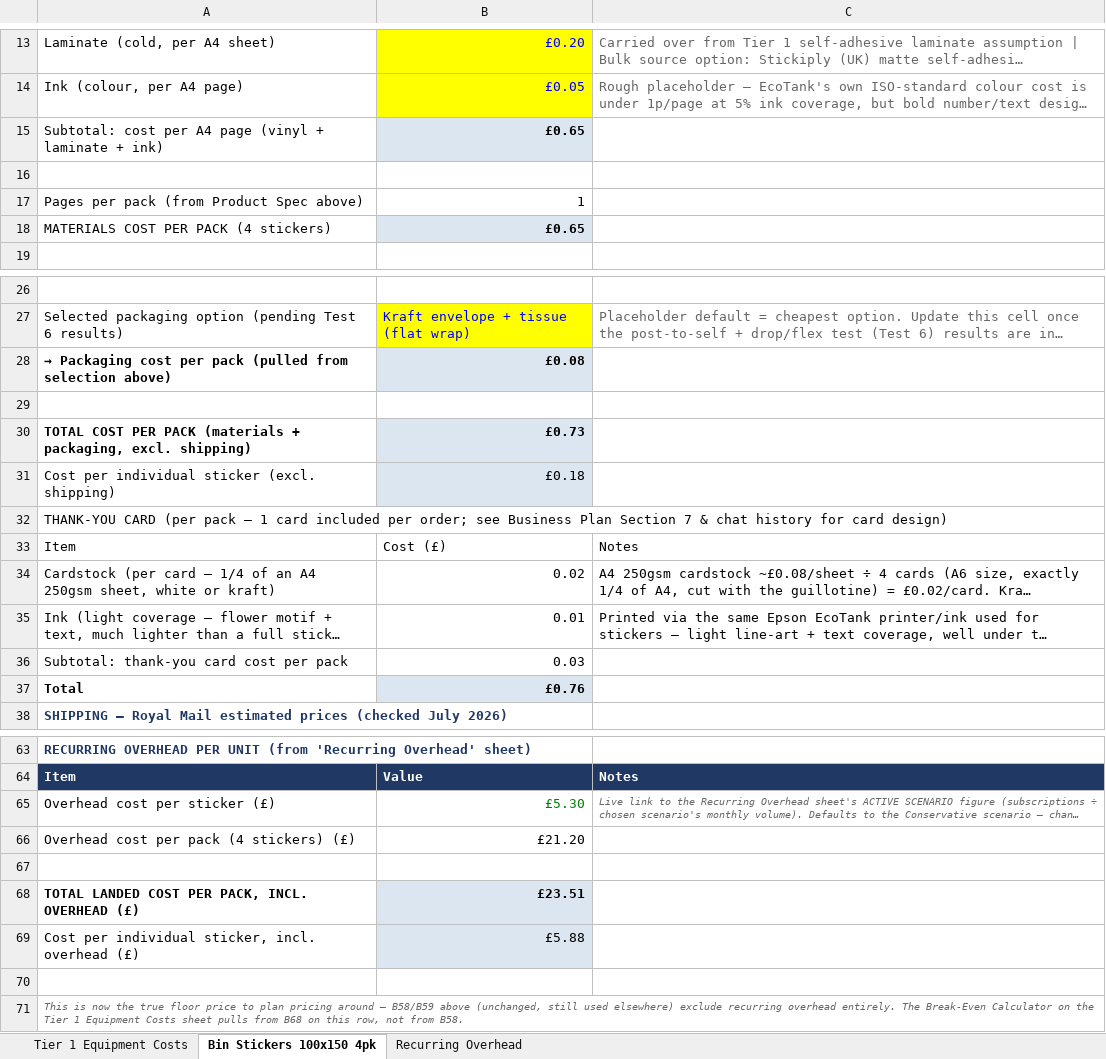
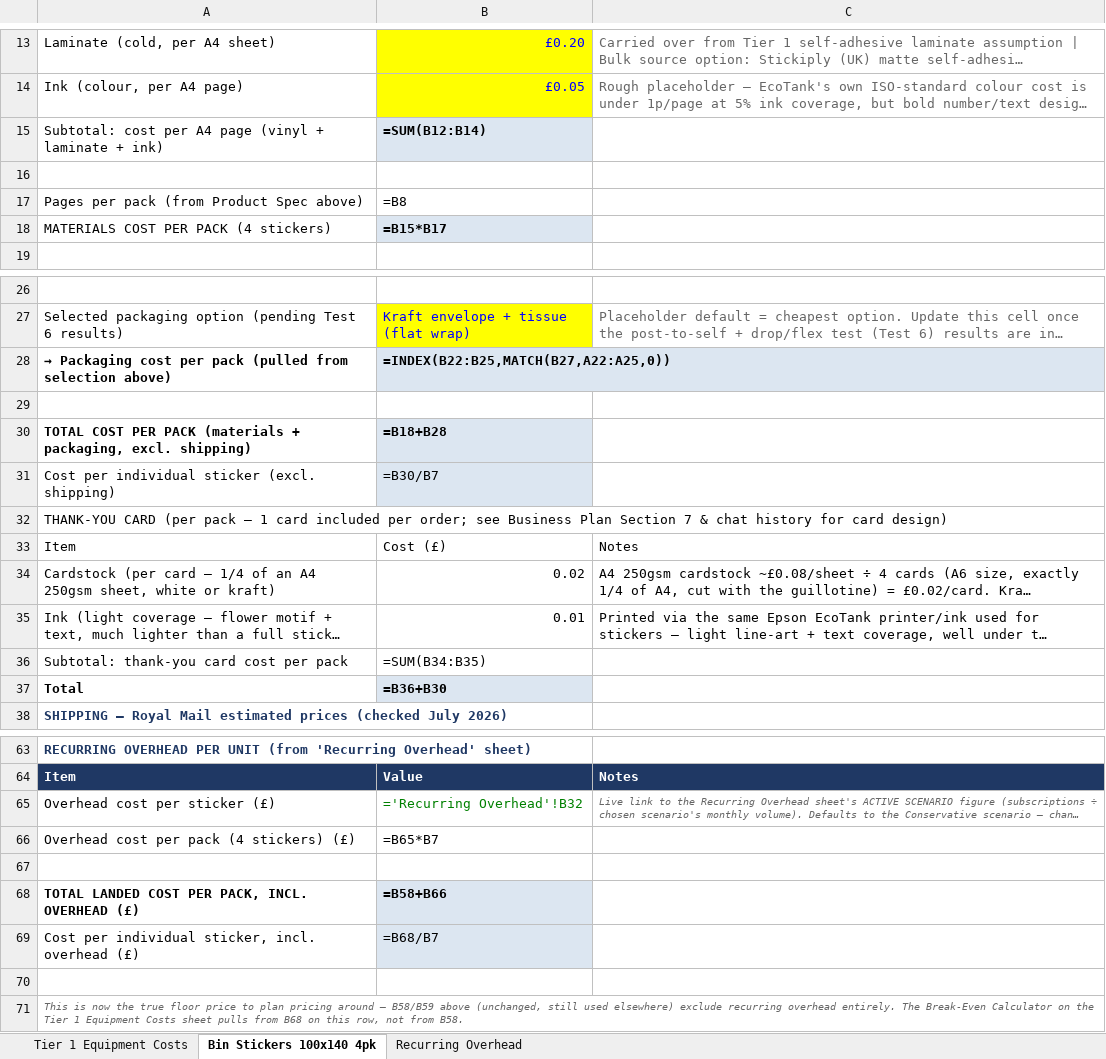
Before and after one commit to lstroh/orderMachine, an Excel workbook: stikerts/StickerBinStickersCosts v2.xlsx, sheet Bin Stickers 100x140 4pk, drawn as a sheet; only a part is shown, gaps mark what is left out; long unchanged cells end in …; values as stored, in another font and other column widths than the file's, no borders; formulas without a stored value are shown as written; the diff covers the shown part only; the diff names each change by its address in the sheet, - before the commit and + after, or states it on an @@ line.

Commit message:
Add Bin Sticker Shipping Plan documentation and update business plan details
- Introduced a new markdown file, `Bin-Sticker-Shipping-Plan.md`, outlining packaging options and shipping methods for the 100×140mm bin sticker product.
- Updated `Sticker-Business-Plan.md` to reflect the addition of new product shapes and confirmed designs for premium personalization options.
- Revised `StickerBinStickersCosts v2.xlsx` to include updated cost data related to shipping and packaging.

This commit enhances the shipping strategy and business planning for the sticker product line, ensuring comprehensive documentation for future reference.

```diff
--- a/stikerts/StickerBinStickersCosts v2.xlsx (sheet Bin Stickers 100x140 4pk)
+++ b/stikerts/StickerBinStickersCosts v2.xlsx (sheet Bin Stickers 100x140 4pk)
-sheet tab: Bin Stickers 100x150 4pk
+sheet tab: Bin Stickers 100x140 4pk
-B15: £0.65
+B15: =SUM(B12:B14)
-B17: 1
+B17: =B8
-B18: £0.65
+B18: =B15*B17
-B28: £0.08
+B28: =INDEX(B22:B25,MATCH(B27,A22:A25,0))
-B30: £0.73
+B30: =B18+B28
-B31: £0.18
+B31: =B30/B7
-B36: 0.03
+B36: =SUM(B34:B35)
-B37: £0.76
+B37: =B36+B30
-B65: £5.30
+B65: ='Recurring Overhead'!B32
-B66: £21.20
+B66: =B65*B7
-B68: £23.51
+B68: =B58+B66
-B69: £5.88
+B69: =B68/B7
```
Also changed, not shown: 5 edited cells elsewhere in this sheet, sheet Tier 1 Equipment Costs, sheet Recurring Overhead, 3 other files.
